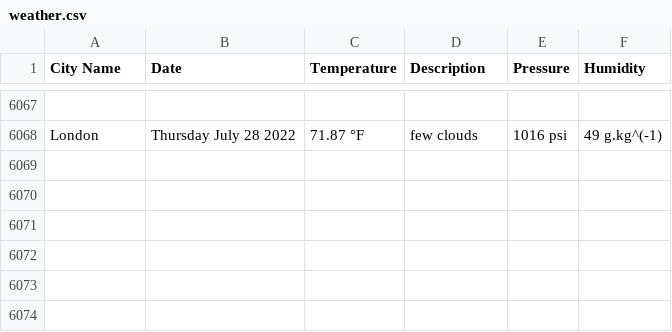
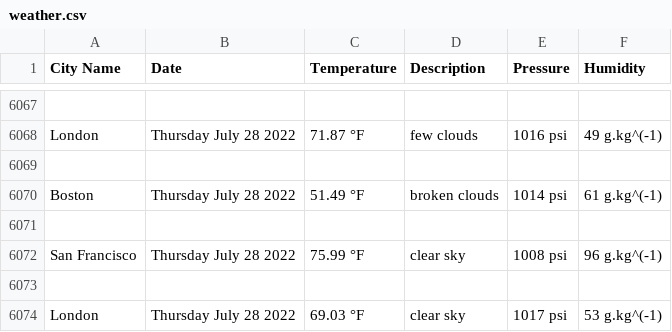
Before and after one commit to handel-fan/pythonic-weather, a CSV file: weather.csv, drawn as a sheet; only a part is shown, gaps mark what is left out; the diff names each change by its address in the sheet, - before the commit and + after, or states it on an @@ line.

```diff
--- a/weather.csv
+++ b/weather.csv
+row 6069: (empty)
+row 6070: Boston | Thursday July 28 2022 | 51.49 °F | broken clouds | 1014 psi | 61 g.kg^(-1)
+row 6071: (empty)
+row 6072: San Francisco | Thursday July 28 2022 | 75.99 °F | clear sky | 1008 psi | 96 g.kg^(-1)
+row 6073: (empty)
+row 6074: London | Thursday July 28 2022 | 69.03 °F | clear sky | 1017 psi | 53 g.kg^(-1)
```
